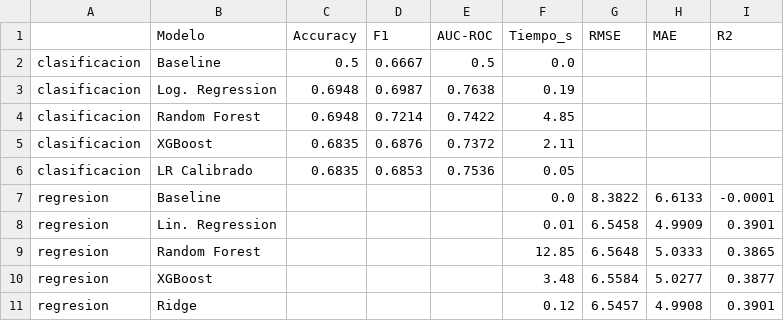
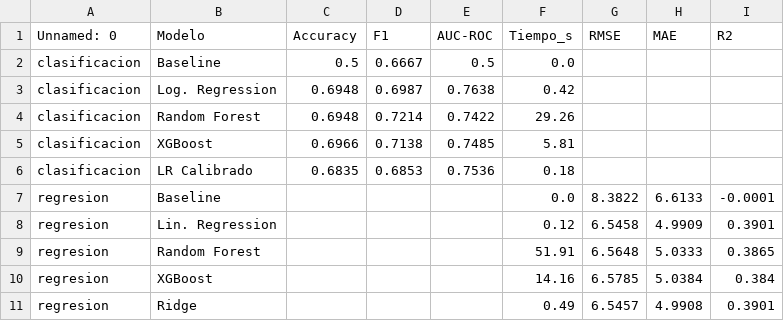
Before and after one commit to estemen27/NBA_ML, a CSV file: reports/model_comparison.csv, drawn as a sheet.

```diff
--- a/reports/model_comparison.csv
+++ b/reports/model_comparison.csv
@@ -1,11 +1,11 @@
-,Modelo,Accuracy,F1,AUC-ROC,Tiempo_s,RMSE,MAE,R2
+Unnamed: 0,Modelo,Accuracy,F1,AUC-ROC,Tiempo_s,RMSE,MAE,R2
 clasificacion,Baseline,0.5,0.6667,0.5,0.0,,,
-clasificacion,Log. Regression,0.6948,0.6987,0.7638,0.19,,,
-clasificacion,Random Forest,0.6948,0.7214,0.7422,4.85,,,
-clasificacion,XGBoost,0.6835,0.6876,0.7372,2.11,,,
-clasificacion,LR Calibrado,0.6835,0.6853,0.7536,0.05,,,
+clasificacion,Log. Regression,0.6948,0.6987,0.7638,0.42,,,
+clasificacion,Random Forest,0.6948,0.7214,0.7422,29.26,,,
+clasificacion,XGBoost,0.6966,0.7138,0.7485,5.81,,,
+clasificacion,LR Calibrado,0.6835,0.6853,0.7536,0.18,,,
 regresion,Baseline,,,,0.0,8.3822,6.6133,-0.0001
-regresion,Lin. Regression,,,,0.01,6.5458,4.9909,0.3901
-regresion,Random Forest,,,,12.85,6.5648,5.0333,0.3865
-regresion,XGBoost,,,,3.48,6.5584,5.0277,0.3877
-regresion,Ridge,,,,0.12,6.5457,4.9908,0.3901
+regresion,Lin. Regression,,,,0.12,6.5458,4.9909,0.3901
+regresion,Random Forest,,,,51.91,6.5648,5.0333,0.3865
+regresion,XGBoost,,,,14.16,6.5785,5.0384,0.384
+regresion,Ridge,,,,0.49,6.5457,4.9908,0.3901
```
Also changed, not shown: reports/clf_model_comparison.csv, reports/reg_model_comparison.csv, 17 other files.
